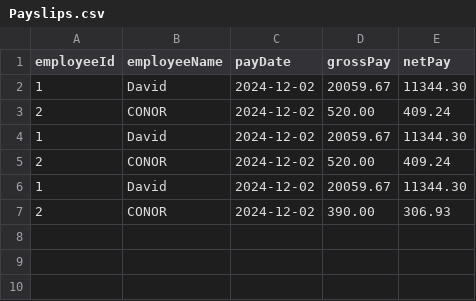
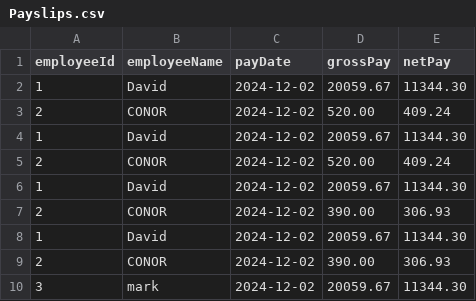
Before and after one commit to davidoconnor05/PayrollSystem, a CSV file: out/production/PayrollSystem/Payslips.csv, drawn as a sheet; the diff names each change by its address in the sheet, - before the commit and + after, or states it on an @@ line.

```diff
--- a/out/production/PayrollSystem/Payslips.csv
+++ b/out/production/PayrollSystem/Payslips.csv
+row 8: 1 | David | 2024-12-02 | 20059.67 | 11344.30
+row 9: 2 | CONOR | 2024-12-02 | 390.00 | 306.93
+row 10: 3 | mark | 2024-12-02 | 20059.67 | 11344.30
```
Also changed, not shown: Employees.csv, out/production/PayrollSystem/Employees.csv, 3 other files.
